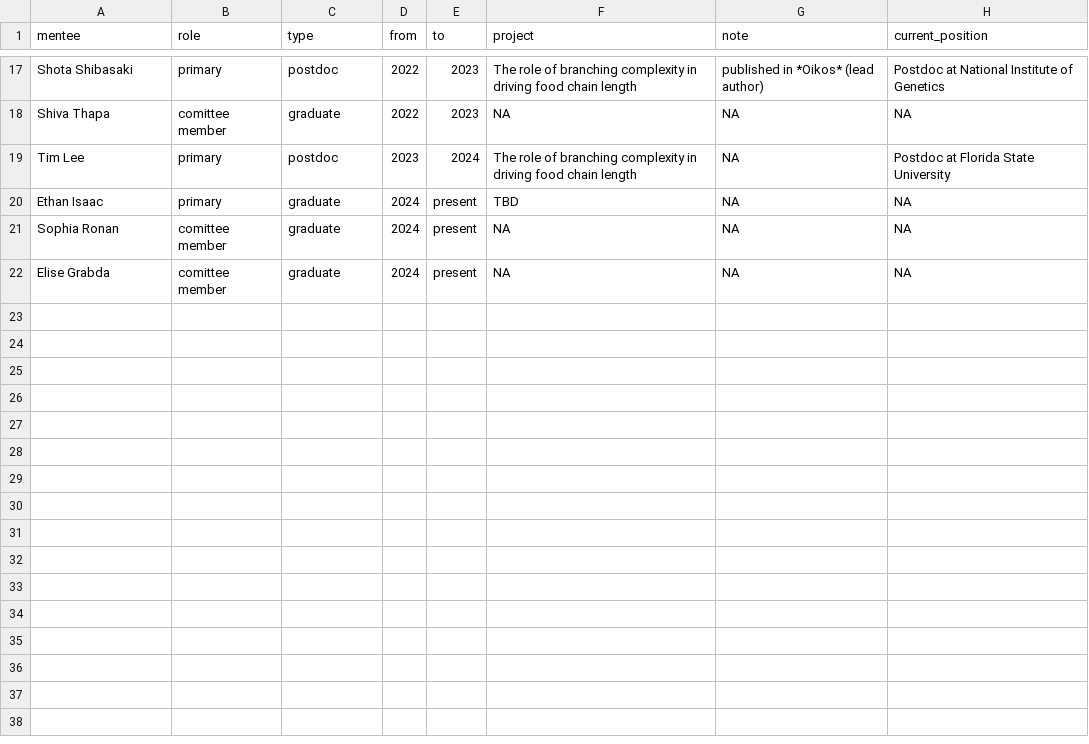
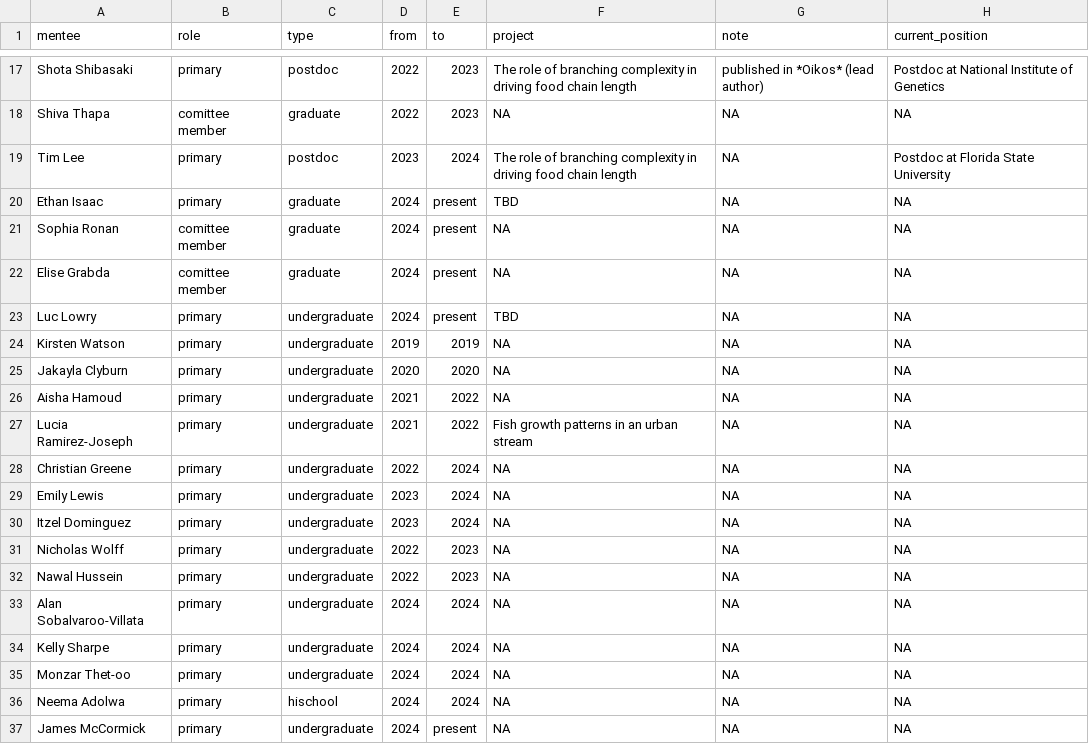
Before and after one commit to aterui/aquaecolab, a CSV file: data/mentee.csv, drawn as a sheet; only a part is shown, gaps mark what is left out; the diff names each change by its address in the sheet, - before the commit and + after, or states it on an @@ line.

```diff
--- a/data/mentee.csv
+++ b/data/mentee.csv
+row 23: Luc Lowry | primary | undergraduate | 2024 | present | TBD | NA | NA
+row 24: Kirsten Watson | primary | undergraduate | 2019 | 2019 | NA | NA | NA
+row 25: Jakayla Clyburn | primary | undergraduate | 2020 | 2020 | NA | NA | NA
+row 26: Aisha Hamoud | primary | undergraduate | 2021 | 2022 | NA | NA | NA
+row 27: Lucia Ramirez-Joseph | primary | undergraduate | 2021 | 2022 | Fish growth patterns in an urban stream | NA | NA
+row 28: Christian Greene | primary | undergraduate | 2022 | 2024 | NA | NA | NA
+row 29: Emily Lewis | primary | undergraduate | 2023 | 2024 | NA | NA | NA
+row 30: Itzel Dominguez | primary | undergraduate | 2023 | 2024 | NA | NA | NA
+row 31: Nicholas Wolff | primary | undergraduate | 2022 | 2023 | NA | NA | NA
+row 32: Nawal Hussein | primary | undergraduate | 2022 | 2023 | NA | NA | NA
+row 33: Alan Sobalvaroo-Villata | primary | undergraduate | 2024 | 2024 | NA | NA | NA
+row 34: Kelly Sharpe | primary | undergraduate | 2024 | 2024 | NA | NA | NA
+row 35: Monzar Thet-oo | primary | undergraduate | 2024 | 2024 | NA | NA | NA
+row 36: Neema Adolwa | primary | hischool | 2024 | 2024 | NA | NA | NA
+row 37: James McCormick | primary | undergraduate | 2024 | present | NA | NA | NA
```
Also changed, not shown: docs/data/mentee.csv, 17 other files.
